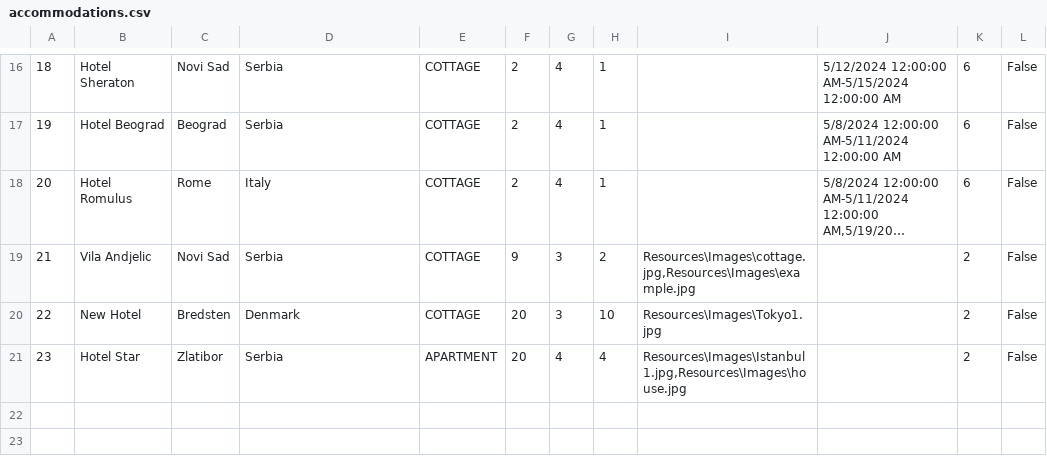
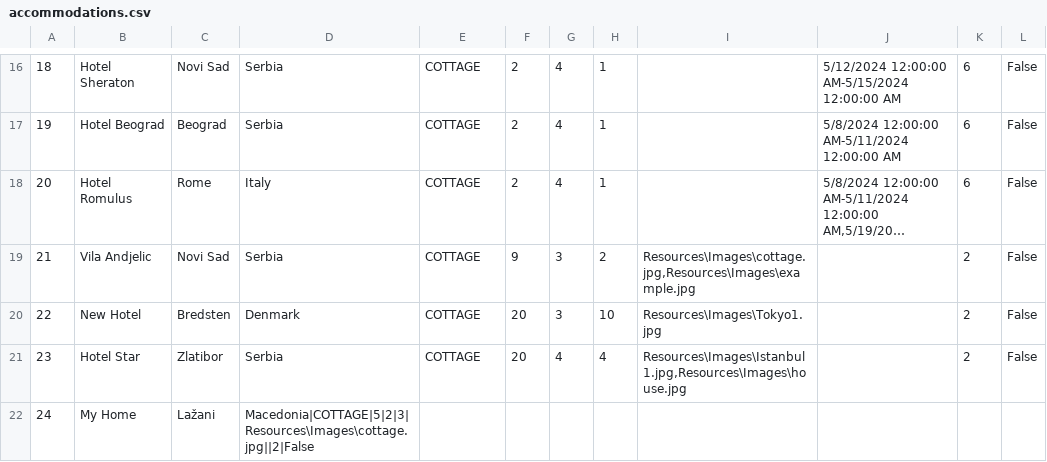
Before and after one commit to katarinap02/booking-application, a CSV file: Resources/Data/accommodations.csv, drawn as a sheet; only a part is shown, gaps mark what is left out; long unchanged cells end in ….

```diff
--- a/Resources/Data/accommodations.csv
+++ b/Resources/Data/accommodations.csv
@@ -20,2 +20,4 @@
 22|New Hotel|Bredsten|Denmark|COTTAGE|20|3|10|Resources\Images\Tokyo1.jpg||2|False
-23|Hotel Star|Zlatibor|Serbia|APARTMENT|20|4|4|Resources\Images\Istanbul1.jpg,Resources\Images\house.jpg||2|False
+23|Hotel Star|Zlatibor|Serbia|COTTAGE|20|4|4|Resources\Images\Istanbul1.jpg,Resources\Images\house.jpg||2|False
+24|My Home|Lažani|"Macedonia|COTTAGE|5|2|3|Resources\Images\cottage.jpg||2|False
+
```
Also changed, not shown: 14 other files.
